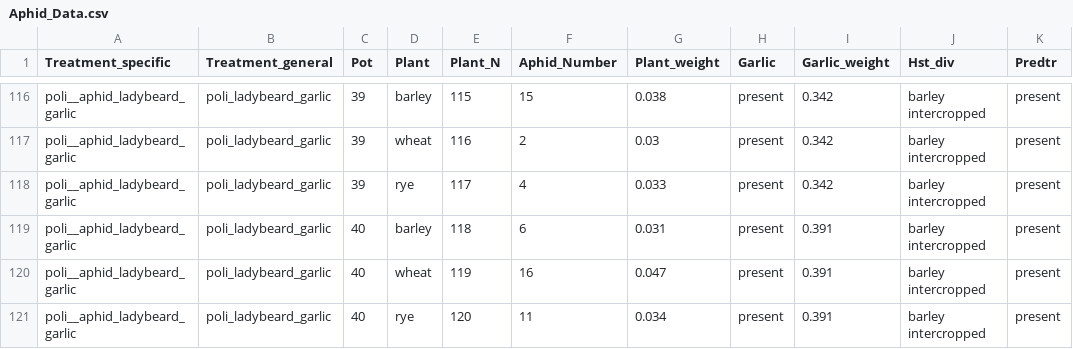
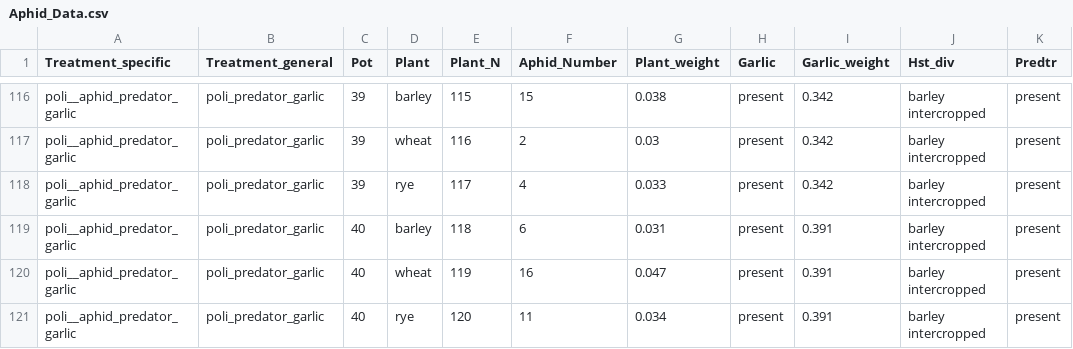
Before and after one commit to oksanabuzh/GrainAphid_Control, a CSV file: Data/Aphid_Data.csv, drawn as a sheet; only a part is shown, gaps mark what is left out; the diff covers the shown part only; the diff names each change by its address in the sheet, - before the commit and + after, or states it on an @@ line.

```diff
--- a/Data/Aphid_Data.csv
+++ b/Data/Aphid_Data.csv
-A116:A121 (Treatment_specific): poli__aphid_ladybeard_garlic
+A116:A121 (Treatment_specific): poli__aphid_predator_garlic
-B116:B121 (Treatment_general): poli_ladybeard_garlic
+B116:B121 (Treatment_general): poli_predator_garlic
```
Also changed, not shown: 108 edited cells elsewhere in this file, 1 other file.
